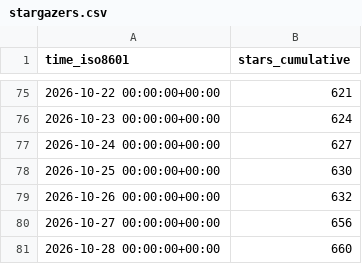
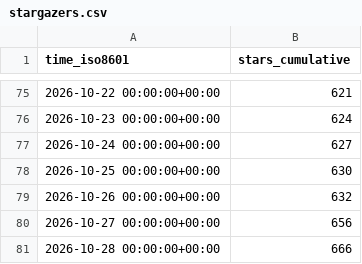
Before and after one commit to copperheadhq/copperhead-site, a CSV file: chouhanindustries/copperhead/ghrs-data/stargazers.csv, drawn as a sheet; only a part is shown, gaps mark what is left out.

```diff
--- a/chouhanindustries/copperhead/ghrs-data/stargazers.csv
+++ b/chouhanindustries/copperhead/ghrs-data/stargazers.csv
@@ -80,2 +80,2 @@ time_iso8601,stars_cumulative
 2026-10-27 00:00:00+00:00,656
-2026-10-28 00:00:00+00:00,660
+2026-10-28 00:00:00+00:00,666
```
Also changed, not shown: chouhanindustries/copperhead/ghrs-data/forks.csv.
